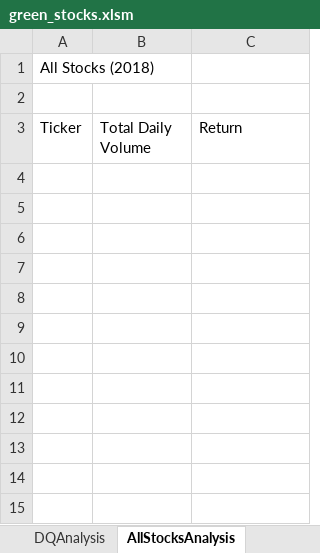
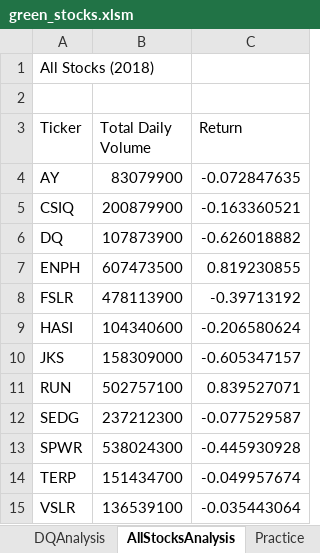
Before and after one commit to rajimuth/stock-analysis, an Excel workbook: green_stocks.xlsm, sheet AllStocksAnalysis, drawn as a sheet; values as stored, in another font and other column widths than the file's, no borders; the diff names each change by its address in the sheet, - before the commit and + after, or states it on an @@ line.

Commit message:
Analyze multiple stocks

```diff
--- a/green_stocks.xlsm (sheet AllStocksAnalysis)
+++ b/green_stocks.xlsm (sheet AllStocksAnalysis)
+sheet tab: Practice
+row 4: AY | 83079900 | -0.072847635
+row 5: CSIQ | 200879900 | -0.163360521
+row 6: DQ | 107873900 | -0.626018882
+row 7: ENPH | 607473500 | 0.819230855
+row 8: FSLR | 478113900 | -0.39713192
+row 9: HASI | 104340600 | -0.206580624
+row 10: JKS | 158309000 | -0.605347157
+row 11: RUN | 502757100 | 0.839527071
+row 12: SEDG | 237212300 | -0.077529587
+row 13: SPWR | 538024300 | -0.445930928
+row 14: TERP | 151434700 | -0.049957674
+row 15: VSLR | 136539100 | -0.035443064
```
